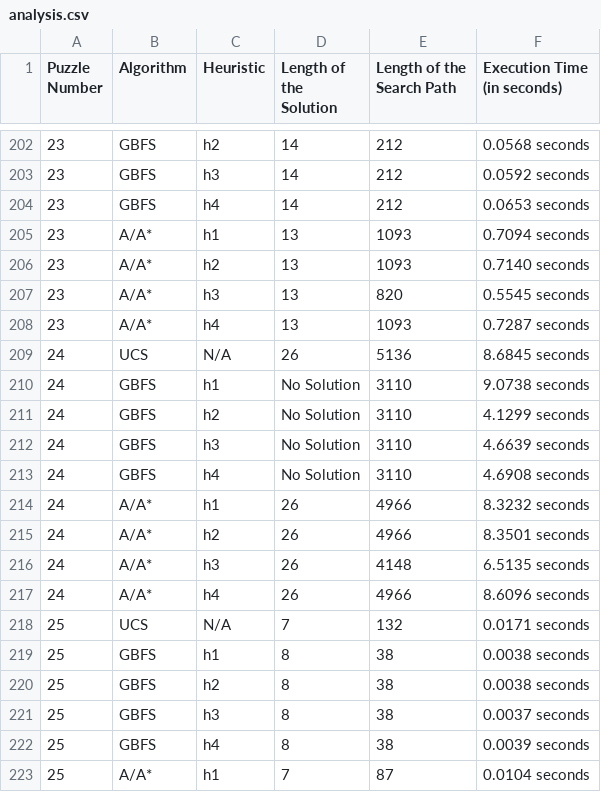
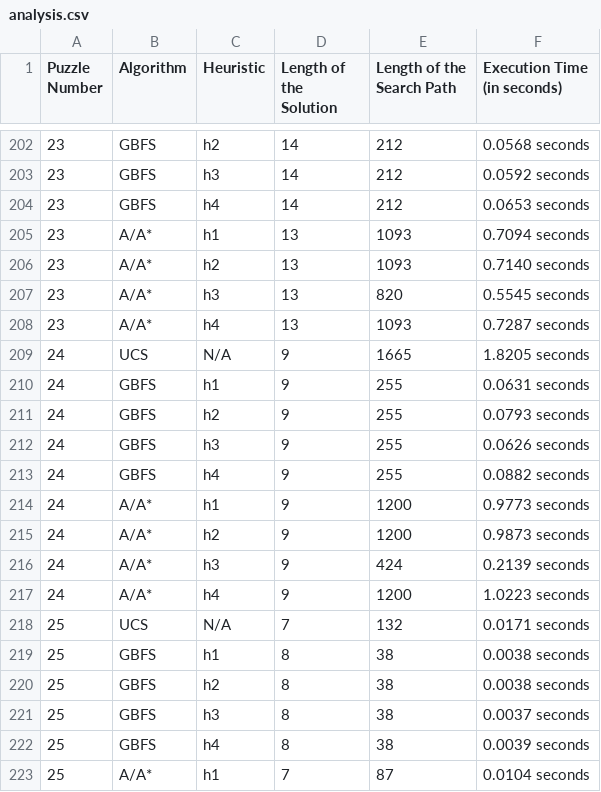
Before and after one commit to btakli/COMP-472-Mini-Project-2, a CSV file: analysis/analysis.csv, drawn as a sheet; only a part is shown, gaps mark what is left out.

```diff
--- a/analysis/analysis.csv
+++ b/analysis/analysis.csv
@@ -208,11 +208,11 @@ Puzzle Number,Algorithm,Heuristic,Length of the Solution,Length of the Search Pa
 23,A/A*,h4,13,1093,0.7287 seconds
-24,UCS,N/A,26,5136,8.6845 seconds
-24,GBFS,h1,No Solution,3110,9.0738 seconds
-24,GBFS,h2,No Solution,3110,4.1299 seconds
-24,GBFS,h3,No Solution,3110,4.6639 seconds
-24,GBFS,h4,No Solution,3110,4.6908 seconds
-24,A/A*,h1,26,4966,8.3232 seconds
-24,A/A*,h2,26,4966,8.3501 seconds
-24,A/A*,h3,26,4148,6.5135 seconds
-24,A/A*,h4,26,4966,8.6096 seconds
+24,UCS,N/A,9,1665,1.8205 seconds
+24,GBFS,h1,9,255,0.0631 seconds
+24,GBFS,h2,9,255,0.0793 seconds
+24,GBFS,h3,9,255,0.0626 seconds
+24,GBFS,h4,9,255,0.0882 seconds
+24,A/A*,h1,9,1200,0.9773 seconds
+24,A/A*,h2,9,1200,0.9873 seconds
+24,A/A*,h3,9,424,0.2139 seconds
+24,A/A*,h4,9,1200,1.0223 seconds
 25,UCS,N/A,7,132,0.0171 seconds
```
Also changed, not shown: 19 other files.
